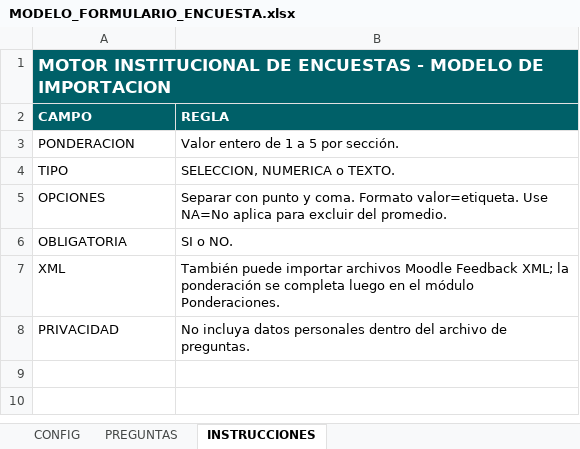
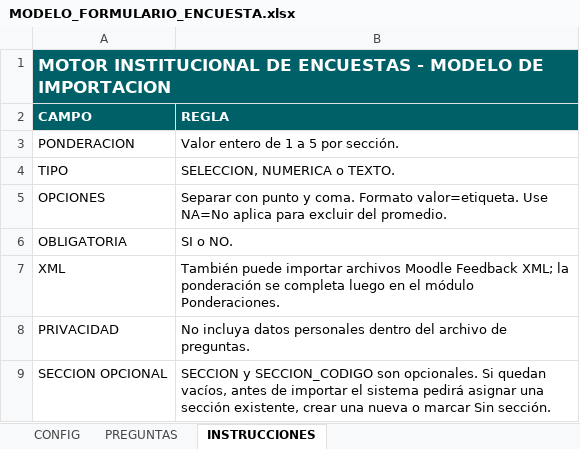
Before and after one commit to asesorvirtualcordillera2023-jpg/encuesta-satisfaccion-estudiantes, an Excel workbook: MODELO_FORMULARIO_ENCUESTA.xlsx, sheet INSTRUCCIONES, drawn as a sheet; values as stored, in another font and other column widths than the file's, no borders; the diff names each change by its address in the sheet, - before the commit and + after, or states it on an @@ line.

```diff
--- a/MODELO_FORMULARIO_ENCUESTA.xlsx (sheet INSTRUCCIONES)
+++ b/MODELO_FORMULARIO_ENCUESTA.xlsx (sheet INSTRUCCIONES)
+row 9: SECCION OPCIONAL | SECCION y SECCION_CODIGO son opcionales. Si quedan vacíos, antes de importar el sistema pedirá asignar una sección existente, crear una nueva o marcar Sin sección.
```
Also changed, not shown: sheet PREGUNTAS, 3 other files.
